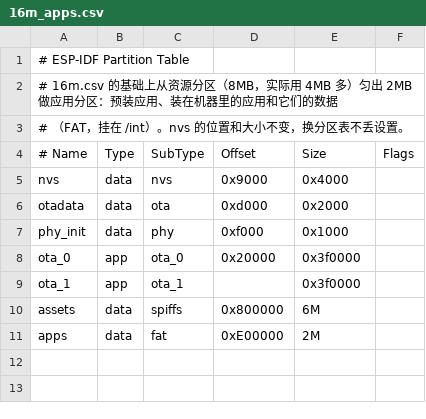
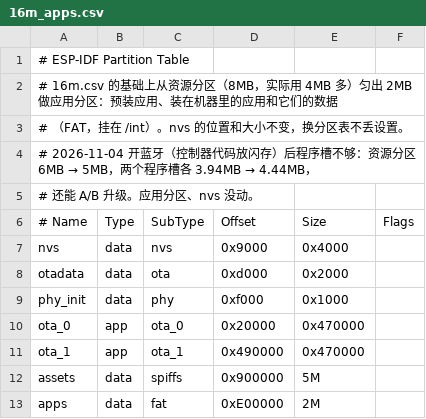
Before and after one commit to Guan612/pocket-companion, a CSV file: firmware/partitions/v2/16m_apps.csv, drawn as a sheet.

```diff
--- a/firmware/partitions/v2/16m_apps.csv
+++ b/firmware/partitions/v2/16m_apps.csv
@@ -3,2 +3,4 @@
 # （FAT，挂在 /int）。nvs 的位置和大小不变，换分区表不丢设置。
+# 2026-11-04 开蓝牙（控制器代码放闪存）后程序槽不够：资源分区 6MB → 5MB，两个程序槽各 3.94MB → 4.44MB，
+# 还能 A/B 升级。应用分区、nvs 没动。
 # Name,   Type, SubType, Offset,  Size, Flags
@@ -7,5 +9,5 @@ otadata,  data, ota,     0xd000,    0x2000,
 phy_init, data, phy,     0xf000,    0x1000,
-ota_0,    app,  ota_0,   0x20000,   0x3f0000,
-ota_1,    app,  ota_1,   ,          0x3f0000,
-assets,   data, spiffs,  0x800000,  6M,
+ota_0,    app,  ota_0,   0x20000,   0x470000,
+ota_1,    app,  ota_1,   0x490000,  0x470000,
+assets,   data, spiffs,  0x900000,  5M,
 apps,     data, fat,     0xE00000,  2M,
```
Also changed, not shown: 5 other files.
